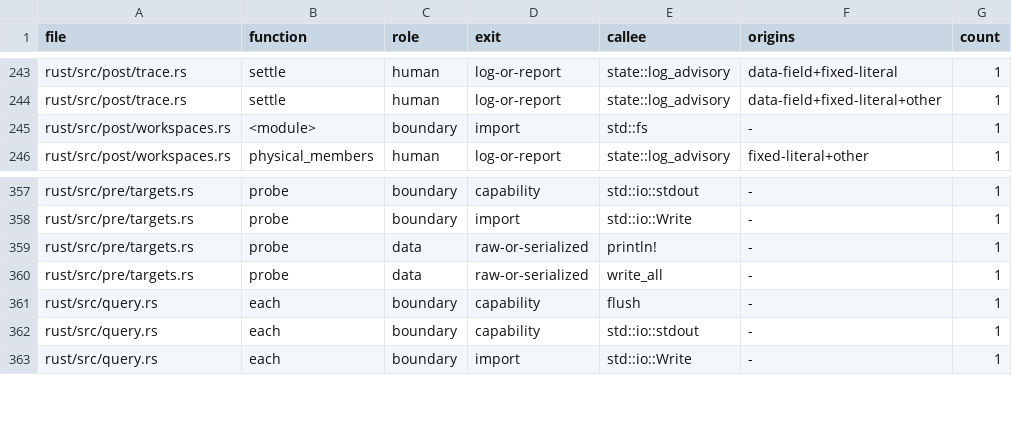
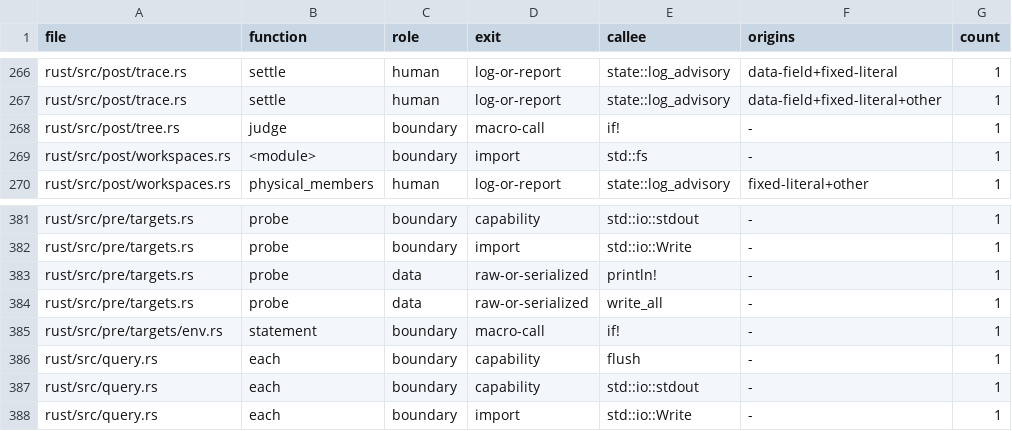
Before and after one commit to aldegad/safedeps, a TSV file: scripts/measure/output-sinks.tsv, drawn as a sheet; only a part is shown, gaps mark what is left out; the diff covers the shown part only; the diff names each change by its address in the sheet, - before the commit and + after, or states it on an @@ line.

Commit message:
test: census raw identifiers and foreign or macro output calls

```diff
--- a/scripts/measure/output-sinks.tsv
+++ b/scripts/measure/output-sinks.tsv
+row 268: rust/src/post/tree.rs | judge | boundary | macro-call | if! | - | 1
+row 385: rust/src/pre/targets/env.rs | statement | boundary | macro-call | if! | - | 1
```
Also changed, not shown: 23 added rows elsewhere in this file, 2 other files.
